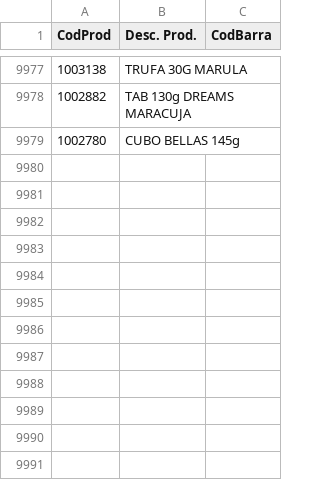
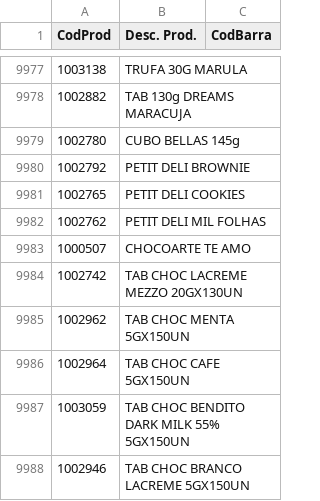
Before and after one commit to brunofreitasbm-web/controle-caixa, a CSV file: Codbarra_Consulta.csv, drawn as a sheet; only a part is shown, gaps mark what is left out; the diff names each change by its address in the sheet, - before the commit and + after, or states it on an @@ line.

```diff
--- a/Codbarra_Consulta.csv
+++ b/Codbarra_Consulta.csv
+row 9980: 1002792 | PETIT DELI BROWNIE
+row 9981: 1002765 | PETIT DELI COOKIES
+row 9982: 1002762 | PETIT DELI MIL FOLHAS
+row 9983: 1000507 | CHOCOARTE TE AMO
+row 9984: 1002742 | TAB CHOC LACREME MEZZO 20GX130UN
+row 9985: 1002962 | TAB CHOC MENTA 5GX150UN
+row 9986: 1002964 | TAB CHOC CAFE 5GX150UN
+row 9987: 1003059 | TAB CHOC BENDITO DARK MILK 55% 5GX150UN
+row 9988: 1002946 | TAB CHOC BRANCO LACREME 5GX150UN
```
